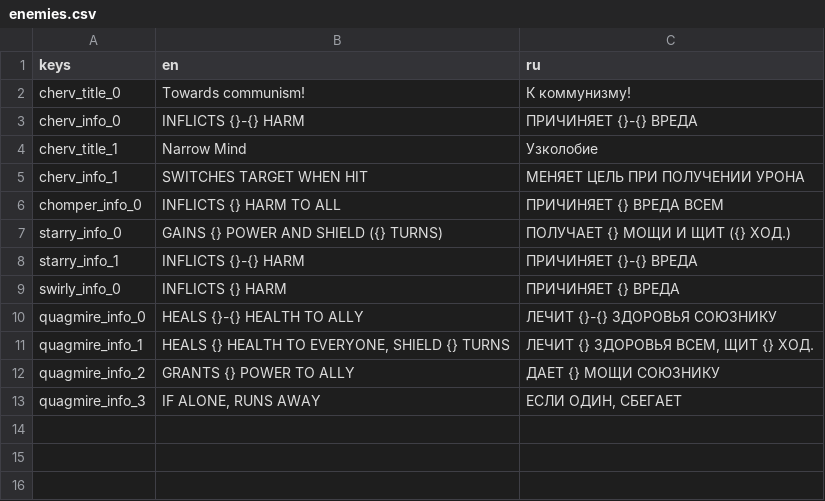
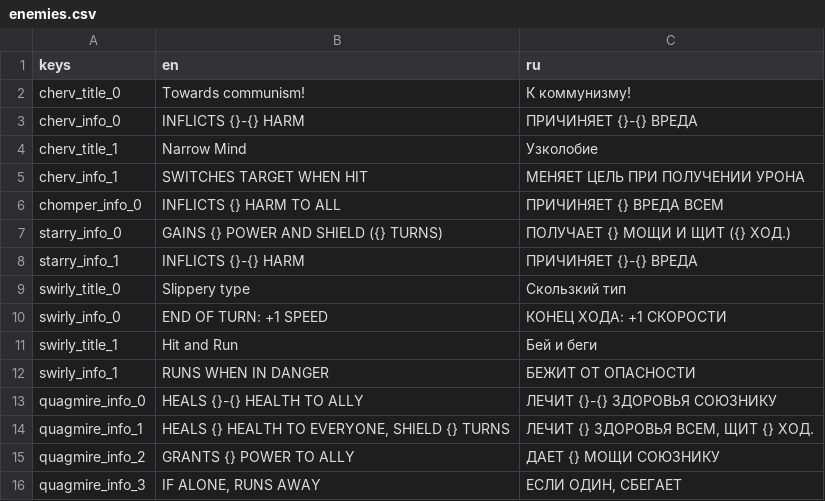
Before and after one commit to Wurodos/Exploring-Uncertainty, a CSV file: text/localisation/enemies.csv, drawn as a sheet.

```diff
--- a/text/localisation/enemies.csv
+++ b/text/localisation/enemies.csv
@@ -8,3 +8,6 @@ starry_info_0;GAINS {} POWER AND SHIELD ({} TURNS);ПОЛУЧАЕТ {} МОЩИ
 starry_info_1;INFLICTS {}-{} HARM;ПРИЧИНЯЕТ {}-{} ВРЕДА
-swirly_info_0;INFLICTS {} HARM;ПРИЧИНЯЕТ {} ВРЕДА
+swirly_title_0;Slippery type;Скользкий тип
+swirly_info_0;END OF TURN: +1 SPEED;КОНЕЦ ХОДА: +1 СКОРОСТИ
+swirly_title_1;Hit and Run;Бей и беги
+swirly_info_1;RUNS WHEN IN DANGER;БЕЖИТ ОТ ОПАСНОСТИ
 quagmire_info_0;HEALS {}-{} HEALTH TO ALLY;ЛЕЧИТ {}-{} ЗДОРОВЬЯ СОЮЗНИКУ
```
Also changed, not shown: text/localisation/items.csv, 35 other files.
